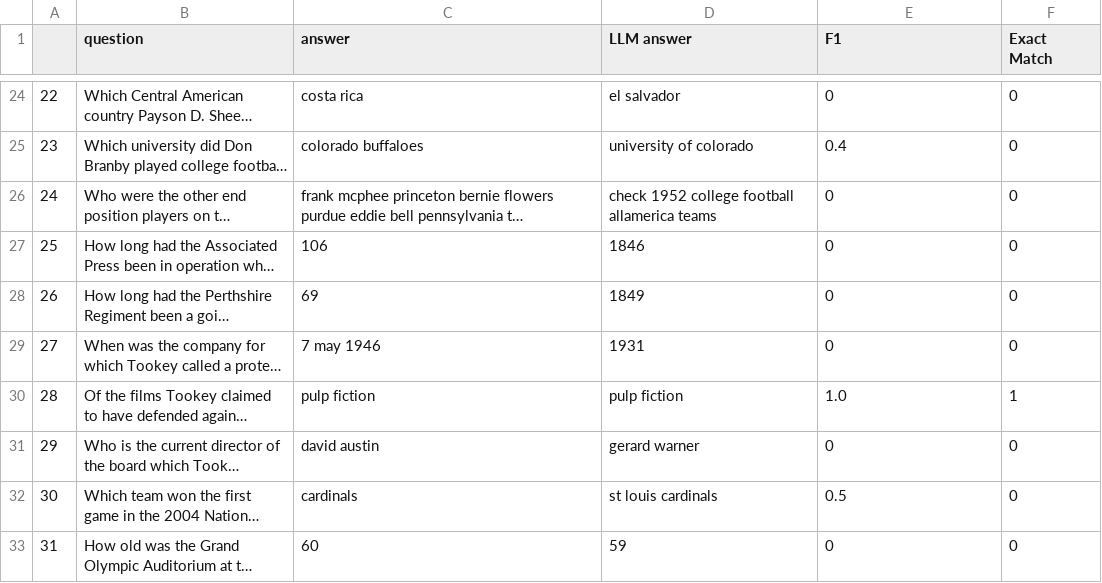
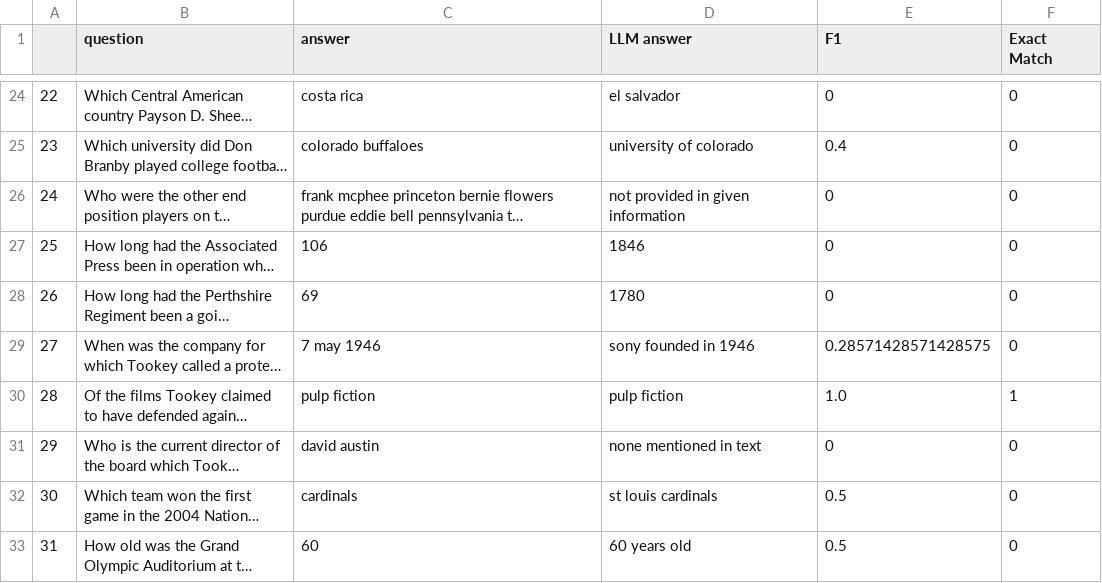
Before and after one commit to fabiograssiotto/IA024, a CSV file: Aula_9_10/results/react_top5_rerank.csv, drawn as a sheet; only a part is shown, gaps mark what is left out; long unchanged cells end in …; the diff covers the shown part only; the diff names each change by its address in the sheet, - before the commit and + after, or states it on an @@ line.

```diff
--- a/Aula_9_10/results/react_top5_rerank.csv
+++ b/Aula_9_10/results/react_top5_rerank.csv
-D26 (LLM answer): check 1952 college football allamerica teams
+D26 (LLM answer): not provided in given information
-D28 (LLM answer): 1849
+D28 (LLM answer): 1780
-D29 (LLM answer): 1931
+D29 (LLM answer): sony founded in 1946
-E29 (F1): 0
+E29 (F1): 0.28571428571428575
-D31 (LLM answer): gerard warner
+D31 (LLM answer): none mentioned in text
-D33 (LLM answer): 59
+D33 (LLM answer): 60 years old
-E33 (F1): 0
+E33 (F1): 0.5
```
Also changed, not shown: 25 edited cells elsewhere in this file, Aula_9_10/results/react_top10_rerank.csv, 1 other file.
